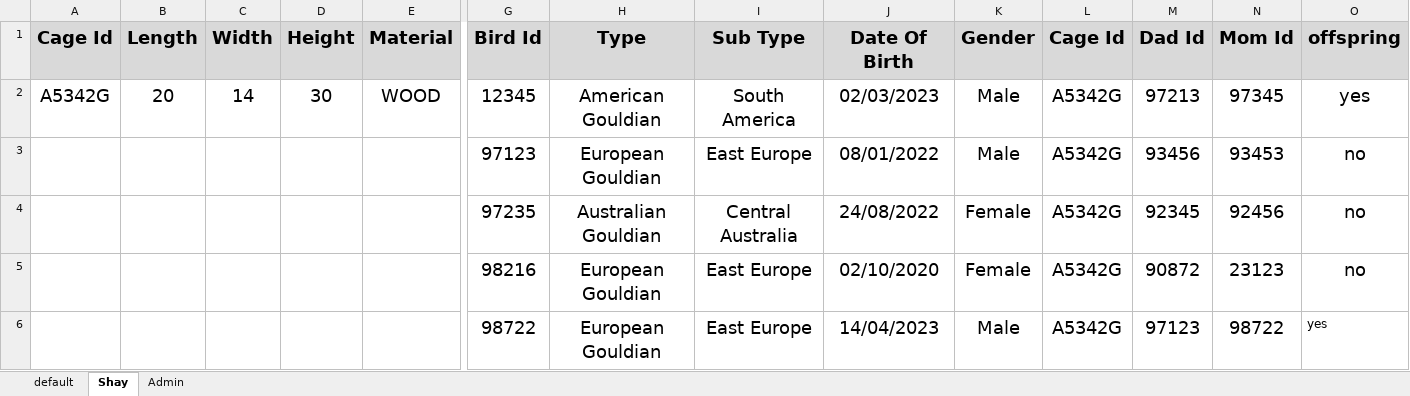
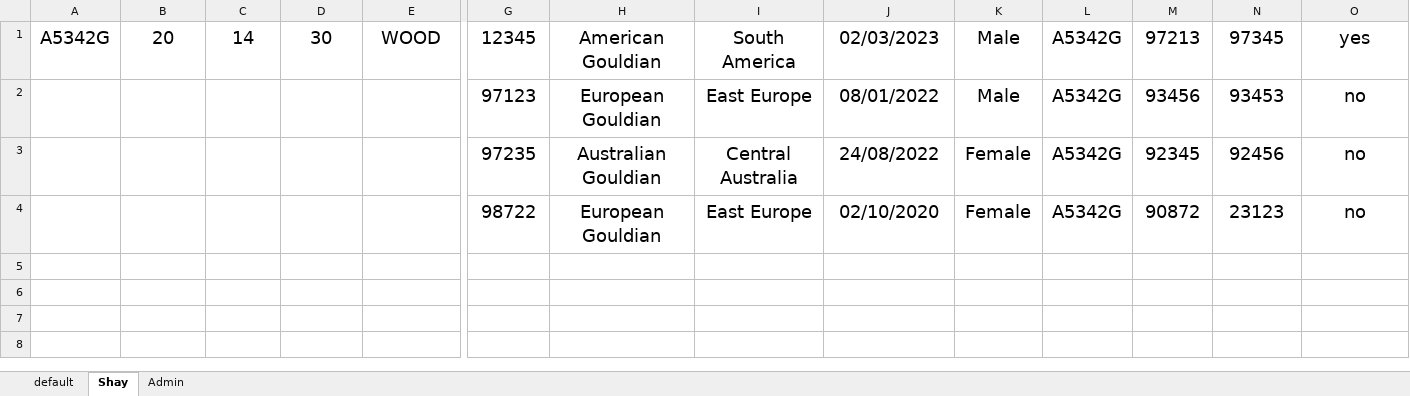
Before and after one commit to Shayhha/ProjectTesting, an Excel workbook: ProjectTesting/Excel/Database.xlsx, sheet Shay, drawn as a sheet; only a part is shown, gaps mark what is left out; values as stored, in another font and other column widths than the file's, no borders; removed rows and columns are numbered as before the commit, all else as after; rows hold the shown columns only; the diff names each change by its address in the sheet, - before the commit and + after, or states it on an @@ line.

```diff
--- a/ProjectTesting/Excel/Database.xlsx (sheet Shay)
+++ b/ProjectTesting/Excel/Database.xlsx (sheet Shay)
-row 1: Cage Id | Length | Width | Height | Material | Bird Id | Type | Sub Type | Date Of Birth | Gender | Cage Id | Dad Id | Mom Id | offspring
-G4: 98216
+G4: 98722
-row 6:  |  |  |  |  | 98722 | European Gouldian | East Europe | 14/04/2023 | Male | A5342G | 97123 | 98722 | yes
```
Also changed, not shown: sheet default, 1 other file.
